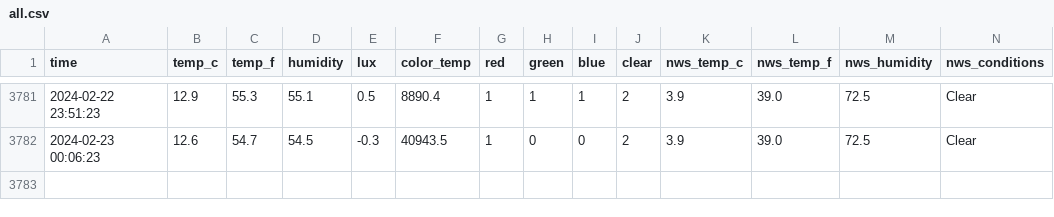
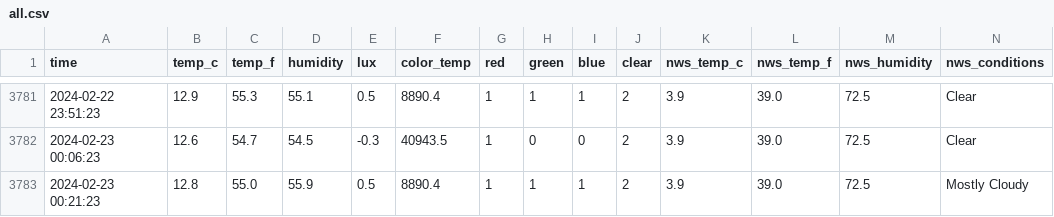
Before and after one commit to emilyanndavis/drafty, a CSV file: _data/all.csv, drawn as a sheet; only a part is shown, gaps mark what is left out; the diff names each change by its address in the sheet, - before the commit and + after, or states it on an @@ line.

```diff
--- a/_data/all.csv
+++ b/_data/all.csv
+row 3783: 2024-02-23 00:21:23 | 12.8 | 55.0 | 55.9 | 0.5 | 8890.4 | 1 | 1 | 1 | 2 | 3.9 | 39.0 | 72.5 | Mostly Cloudy
```
Also changed, not shown: 1 other file.
